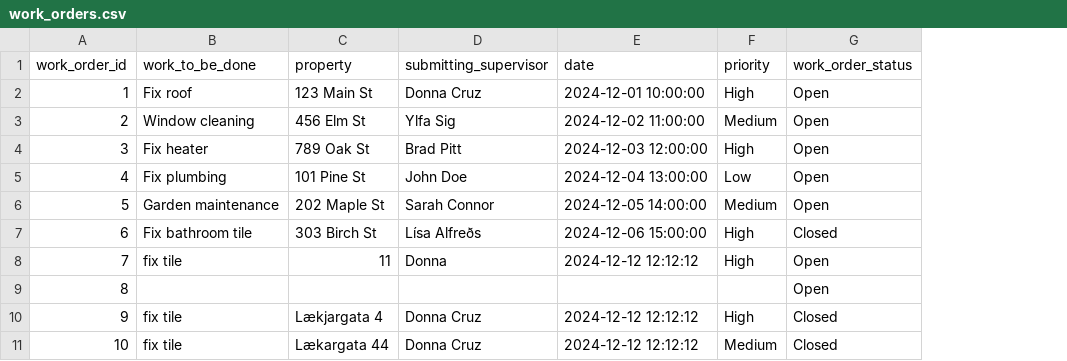
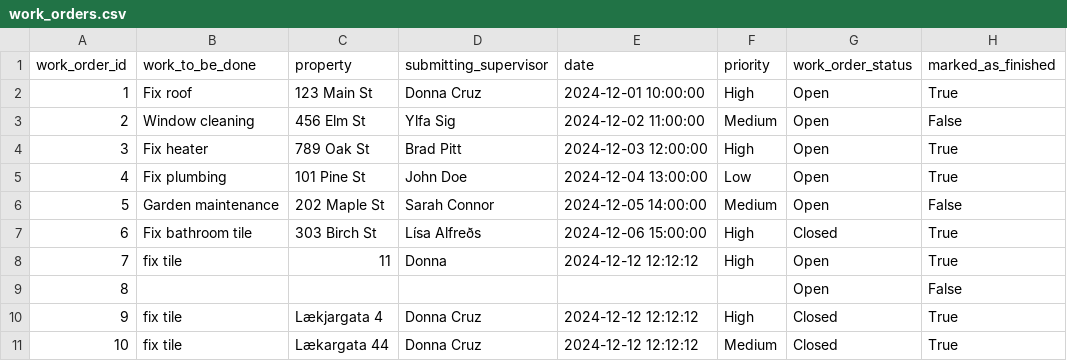
Before and after one commit to donnac94/verklegt3-HR24, a CSV file: Files/work_orders.csv, drawn as a sheet; the diff names each change by its address in the sheet, - before the commit and + after, or states it on an @@ line.

Commit message:
Added marked_as_finished to work order and changed accordingly

```diff
--- a/Files/work_orders.csv
+++ b/Files/work_orders.csv
+column H (marked_as_finished), rows 2-11: True | False | True | True | False | True | True | False | True | True
```
Also changed, not shown: 15 other files.
